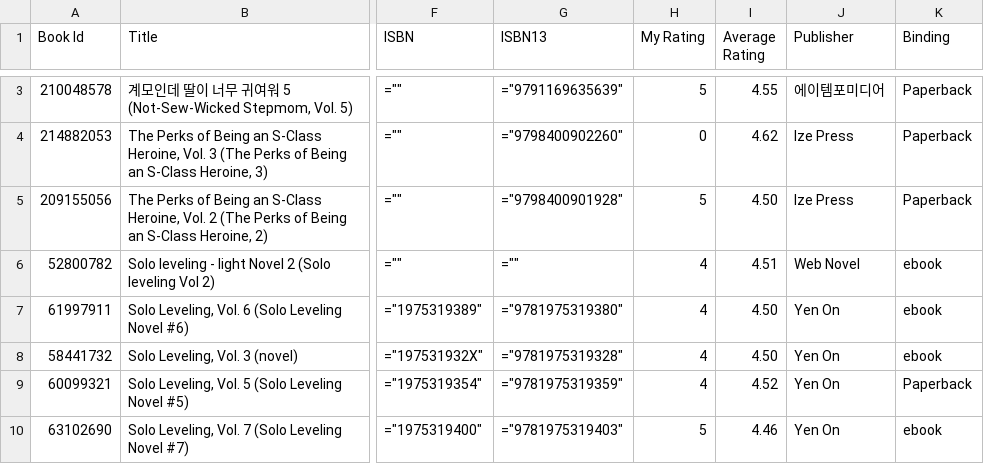
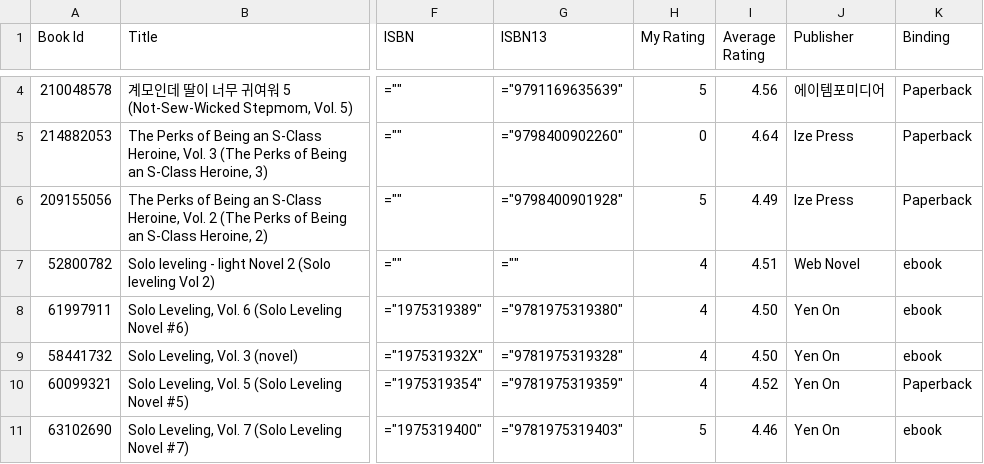
Before and after one commit to jessemillar/static-json, a CSV file: goodreads_library_export.csv, drawn as a sheet; only a part is shown, gaps mark what is left out; addresses are those after the commit; the diff covers the shown part only; the diff names each change by its address in the sheet, - before the commit and + after, or states it on an @@ line.

Commit message:
Add files via upload

```diff
--- a/goodreads_library_export.csv
+++ b/goodreads_library_export.csv
-I4 (Average Rating): 4.55
+I4 (Average Rating): 4.56
-I5 (Average Rating): 4.62
+I5 (Average Rating): 4.64
-I6 (Average Rating): 4.50
+I6 (Average Rating): 4.49
```
Also changed, not shown: 1 added row, 1 removed row and 21 edited cells elsewhere in this file.
